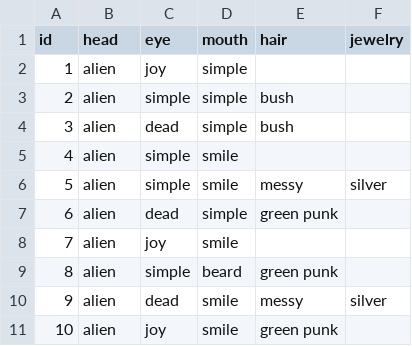
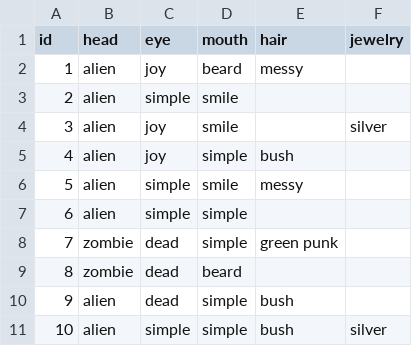
Before and after one commit to UniqueNetwork/mass-nfts-doc, a CSV file: customization/bodies/nfts.csv, drawn as a sheet.

Commit message:
add customization scripts

```diff
--- a/customization/bodies/nfts.csv
+++ b/customization/bodies/nfts.csv
@@ -1,11 +1,11 @@
 id,head,eye,mouth,hair,jewelry
-1,alien,joy,simple,"",""
-2,alien,simple,simple,bush,""
-3,alien,dead,simple,bush,""
-4,alien,simple,smile,"",""
-5,alien,simple,smile,messy,silver
-6,alien,dead,simple,green punk,""
-7,alien,joy,smile,"",""
-8,alien,simple,beard,green punk,""
-9,alien,dead,smile,messy,silver
-10,alien,joy,smile,green punk,""
+1,alien,joy,beard,messy,""
+2,alien,simple,smile,"",""
+3,alien,joy,smile,"",silver
+4,alien,joy,simple,bush,""
+5,alien,simple,smile,messy,""
+6,alien,simple,simple,"",""
+7,zombie,dead,simple,green punk,""
+8,zombie,dead,beard,"",""
+9,alien,dead,simple,bush,""
+10,alien,simple,simple,bush,silver
```
Also changed, not shown: 23 other files.
